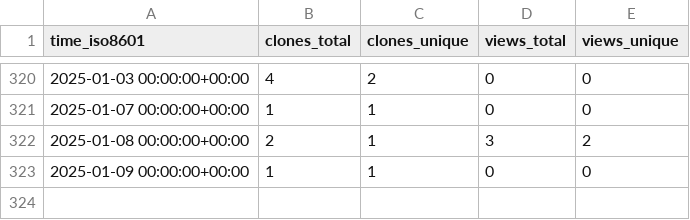
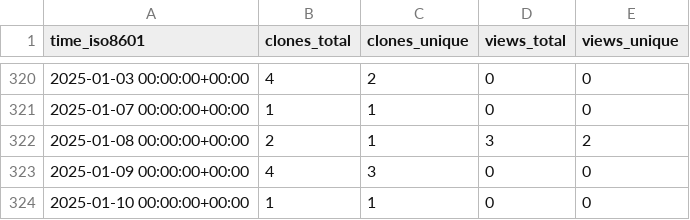
Before and after one commit to stablecaps/demo_terraform_and_serverless, a CSV file: stablecaps/terraform_and_serverless_demo/ghrs-data/views_clones_aggregate.csv, drawn as a sheet; only a part is shown, gaps mark what is left out.

```diff
--- a/stablecaps/terraform_and_serverless_demo/ghrs-data/views_clones_aggregate.csv
+++ b/stablecaps/terraform_and_serverless_demo/ghrs-data/views_clones_aggregate.csv
@@ -322,2 +322,3 @@ time_iso8601,clones_total,clones_unique,views_total,views_unique
 2025-01-08 00:00:00+00:00,2,1,3,2
-2025-01-09 00:00:00+00:00,1,1,0,0
+2025-01-09 00:00:00+00:00,4,3,0,0
+2025-01-10 00:00:00+00:00,1,1,0,0
```
Also changed, not shown: 1 other file.
